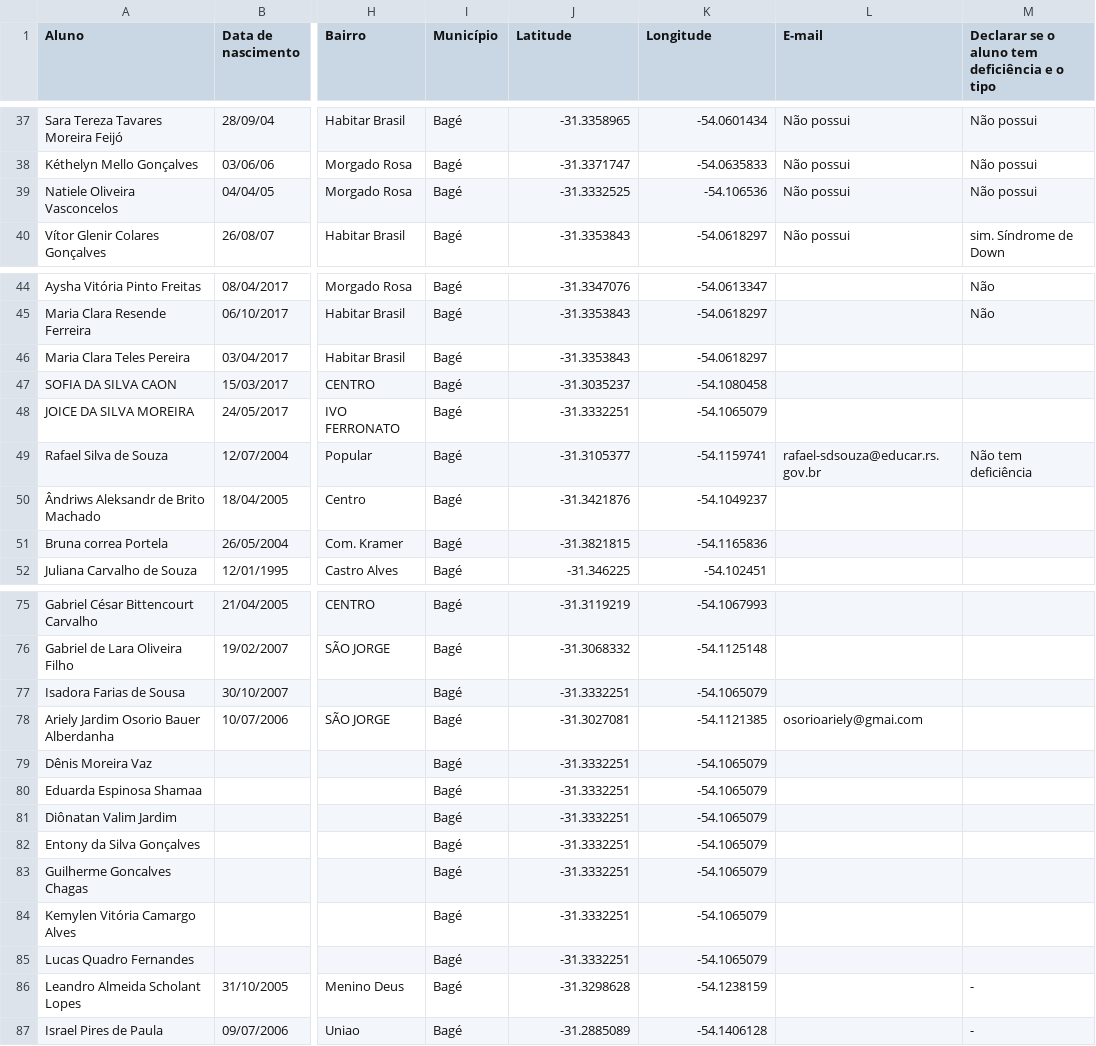
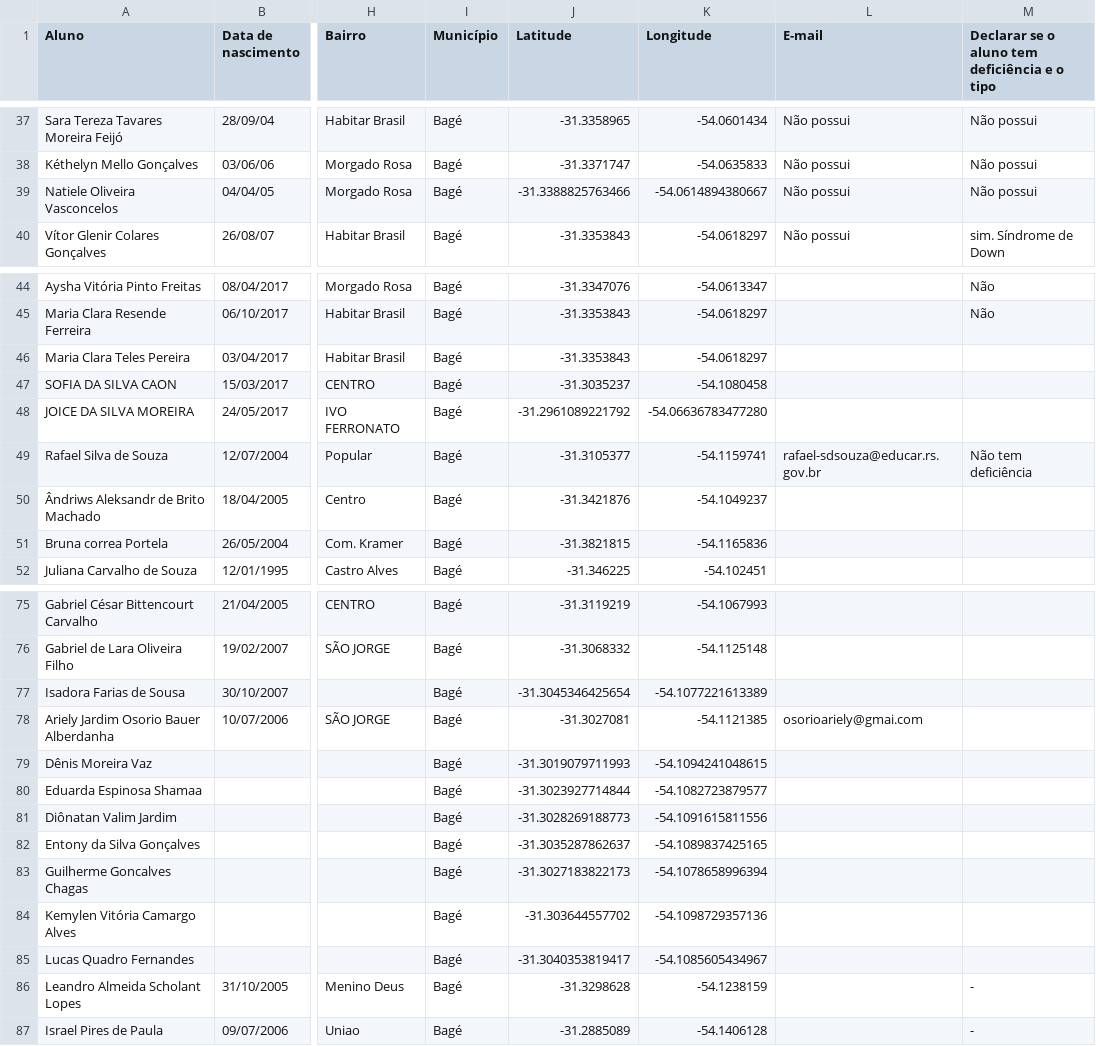
Before and after one commit to andersonbihain/abandono_escolar_Bage, a CSV file: abandono.csv, drawn as a sheet; only a part is shown, gaps mark what is left out; the diff covers the shown part only; the diff names each change by its address in the sheet, - before the commit and + after, or states it on an @@ line.

```diff
--- a/abandono.csv
+++ b/abandono.csv
-J39 (Latitude): -31.3332525
+J39 (Latitude): -31.3388825763466
-K39 (Longitude): -54.106536
+K39 (Longitude): -54.0614894380667
-J48 (Latitude): -31.3332251
+J48 (Latitude): -31.2961089221792
-K48 (Longitude): -54.1065079
+K48 (Longitude): -54.06636783477280
-J77 (Latitude): -31.3332251
+J77 (Latitude): -31.3045346425654
-K77 (Longitude): -54.1065079
+K77 (Longitude): -54.1077221613389
-J79 (Latitude): -31.3332251
+J79 (Latitude): -31.3019079711993
-K79 (Longitude): -54.1065079
+K79 (Longitude): -54.1094241048615
-J80 (Latitude): -31.3332251
+J80 (Latitude): -31.3023927714844
-K80 (Longitude): -54.1065079
+K80 (Longitude): -54.1082723879577
-J81 (Latitude): -31.3332251
+J81 (Latitude): -31.3028269188773
-K81 (Longitude): -54.1065079
+K81 (Longitude): -54.1091615811556
-J82 (Latitude): -31.3332251
+J82 (Latitude): -31.3035287862637
-K82 (Longitude): -54.1065079
+K82 (Longitude): -54.1089837425165
-J83 (Latitude): -31.3332251
+J83 (Latitude): -31.3027183822173
-K83 (Longitude): -54.1065079
+K83 (Longitude): -54.1078658996394
-J84 (Latitude): -31.3332251
+J84 (Latitude): -31.303644557702
-K84 (Longitude): -54.1065079
+K84 (Longitude): -54.1098729357136
-J85 (Latitude): -31.3332251
+J85 (Latitude): -31.3040353819417
-K85 (Longitude): -54.1065079
+K85 (Longitude): -54.1085605434967
```
Also changed, not shown: 22 edited cells elsewhere in this file, 3 other files.
